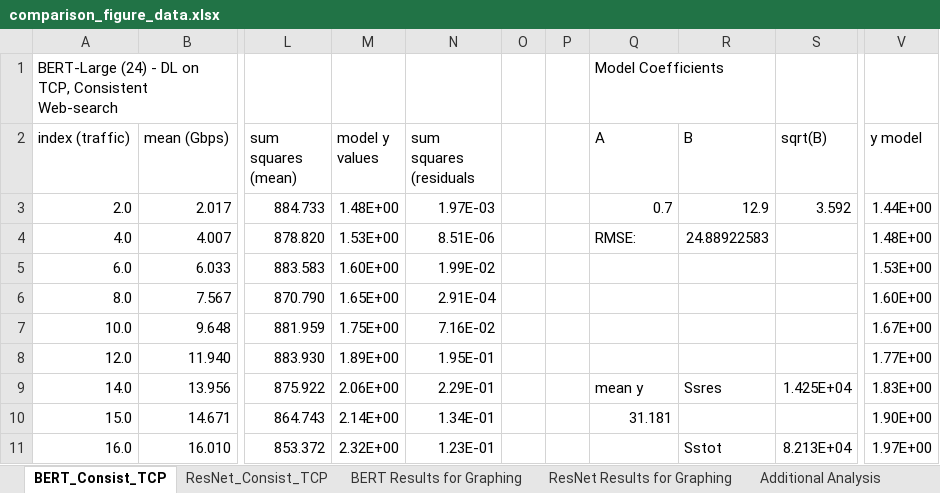
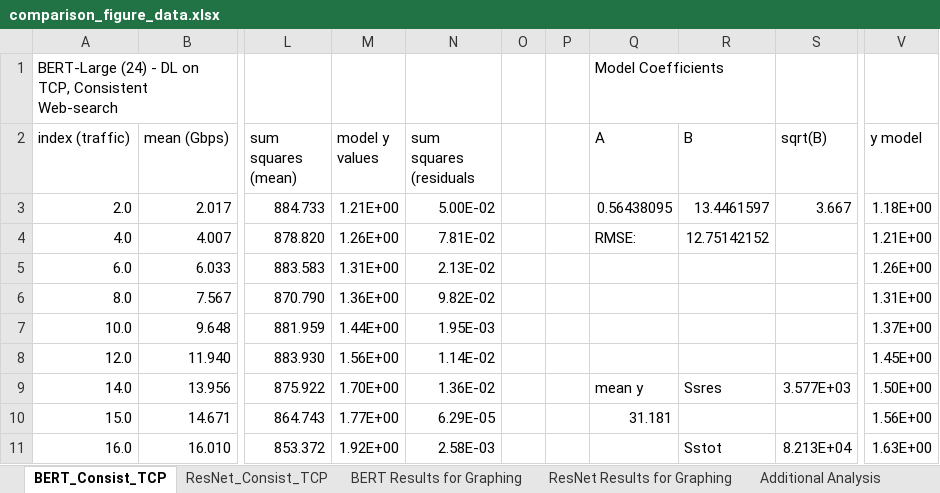
Before and after one commit to BenoitPitClaudel/flumenequi, an Excel workbook: datasets/comparisons/comparison_figure_data.xlsx, sheet BERT_Consist_TCP, drawn as a sheet; only a part is shown, gaps mark what is left out; values as stored, in another font and other column widths than the file's, no borders; the diff covers the shown part only; the diff names each change by its address in the sheet, - before the commit and + after, or states it on an @@ line.

```diff
--- a/datasets/comparisons/comparison_figure_data.xlsx (sheet BERT_Consist_TCP)
+++ b/datasets/comparisons/comparison_figure_data.xlsx (sheet BERT_Consist_TCP)
-M3 (model y values): 1.48E+00
+M3 (model y values): 1.21E+00
-N3 (sum squares (residuals): 1.97E-03
+N3 (sum squares (residuals): 5.00E-02
-Q3 (A): 0.7
+Q3 (A): 0.56438095
-R3 (B): 12.9
+R3 (B): 13.4461597
-S3 (sqrt(B)): 3.592
+S3 (sqrt(B)): 3.667
-V3 (y model): 1.44E+00
+V3 (y model): 1.18E+00
-M4 (model y values): 1.53E+00
+M4 (model y values): 1.26E+00
-N4 (sum squares (residuals): 8.51E-06
+N4 (sum squares (residuals): 7.81E-02
-R4 (B): 24.88922583
+R4 (B): 12.75142152
-V4 (y model): 1.48E+00
+V4 (y model): 1.21E+00
-M5 (model y values): 1.60E+00
+M5 (model y values): 1.31E+00
-N5 (sum squares (residuals): 1.99E-02
+N5 (sum squares (residuals): 2.13E-02
-V5 (y model): 1.53E+00
+V5 (y model): 1.26E+00
-M6 (model y values): 1.65E+00
+M6 (model y values): 1.36E+00
-N6 (sum squares (residuals): 2.91E-04
+N6 (sum squares (residuals): 9.82E-02
-V6 (y model): 1.60E+00
+V6 (y model): 1.31E+00
-M7 (model y values): 1.75E+00
+M7 (model y values): 1.44E+00
-N7 (sum squares (residuals): 7.16E-02
+N7 (sum squares (residuals): 1.95E-03
-V7 (y model): 1.67E+00
+V7 (y model): 1.37E+00
-M8 (model y values): 1.89E+00
+M8 (model y values): 1.56E+00
-N8 (sum squares (residuals): 1.95E-01
+N8 (sum squares (residuals): 1.14E-02
-V8 (y model): 1.77E+00
+V8 (y model): 1.45E+00
-M9 (model y values): 2.06E+00
+M9 (model y values): 1.70E+00
-N9 (sum squares (residuals): 2.29E-01
+N9 (sum squares (residuals): 1.36E-02
-S9 (sqrt(B)): 1.425E+04
+S9 (sqrt(B)): 3.577E+03
-V9 (y model): 1.83E+00
+V9 (y model): 1.50E+00
-M10 (model y values): 2.14E+00
+M10 (model y values): 1.77E+00
-N10 (sum squares (residuals): 1.34E-01
+N10 (sum squares (residuals): 6.29E-05
-V10 (y model): 1.90E+00
+V10 (y model): 1.56E+00
-M11 (model y values): 2.32E+00
+M11 (model y values): 1.92E+00
-N11 (sum squares (residuals): 1.23E-01
+N11 (sum squares (residuals): 2.58E-03
-V11 (y model): 1.97E+00
+V11 (y model): 1.63E+00
```
Also changed, not shown: 51 edited cells elsewhere in this sheet, sheet BERT Results for Graphing, sheet ResNet Results for Graphing, sheet ResNet_Consist_TCP, sheet Additional Analysis, charts or pictures.
